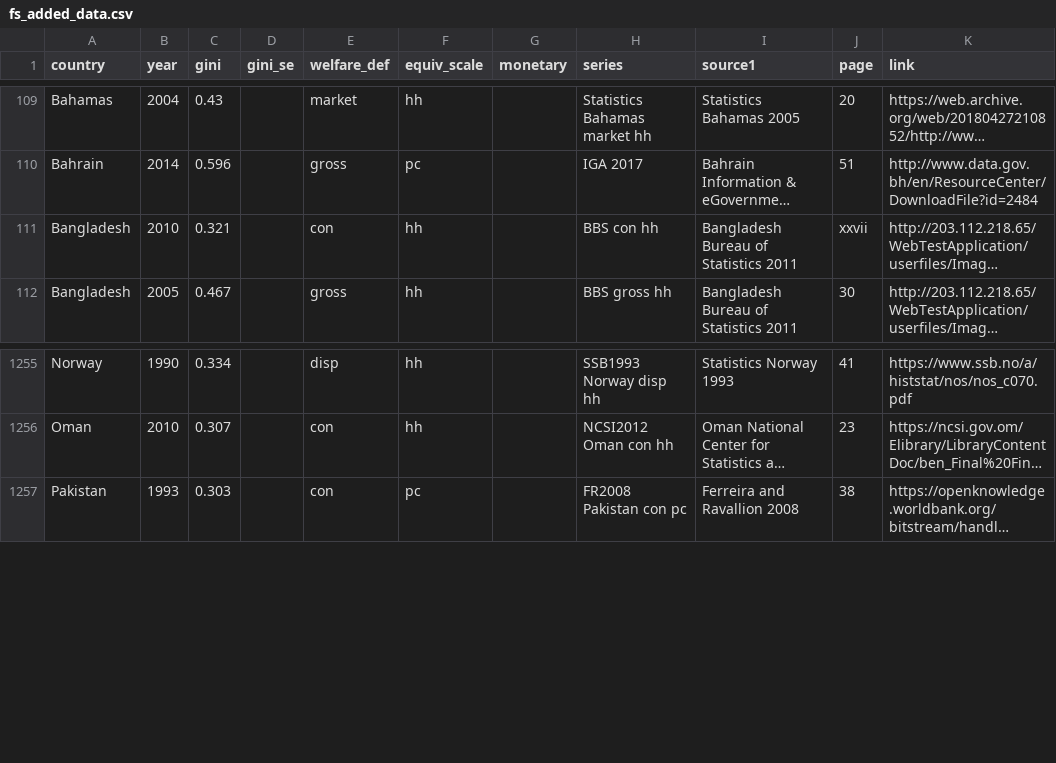
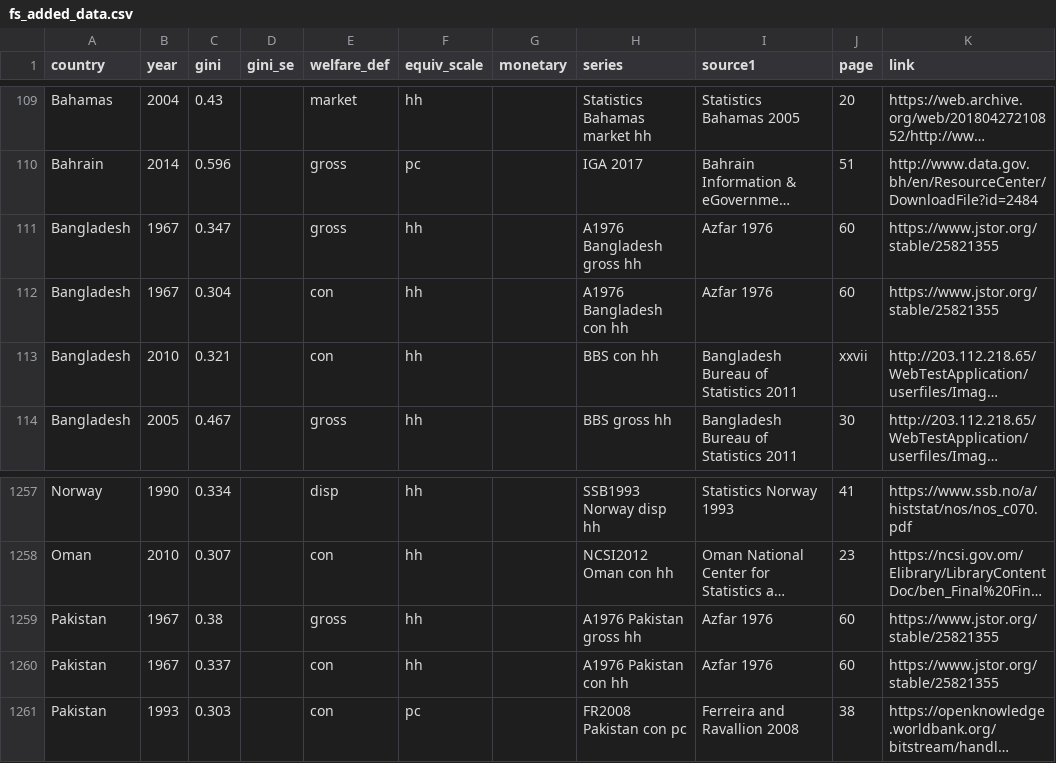
Before and after one commit to fsolt/swiid, a CSV file: data-raw/fs_added_data.csv, drawn as a sheet; only a part is shown, gaps mark what is left out; long unchanged cells end in …; the diff names each change by its address in the sheet, - before the commit and + after, or states it on an @@ line.

Commit message:
add Azfar 1976

```diff
--- a/data-raw/fs_added_data.csv
+++ b/data-raw/fs_added_data.csv
+row 111: Bangladesh | 1967 | 0.347 |  | gross | hh |  | A1976 Bangladesh gross hh | Azfar 1976 | 60 | https://www.jstor.org/stable/25821355
+row 112: Bangladesh | 1967 | 0.304 |  | con | hh |  | A1976 Bangladesh con hh | Azfar 1976 | 60 | https://www.jstor.org/stable/25821355
+row 1259: Pakistan | 1967 | 0.38 |  | gross | hh |  | A1976 Pakistan gross hh | Azfar 1976 | 60 | https://www.jstor.org/stable/25821355
+row 1260: Pakistan | 1967 | 0.337 |  | con | hh |  | A1976 Pakistan con hh | Azfar 1976 | 60 | https://www.jstor.org/stable/25821355
```
